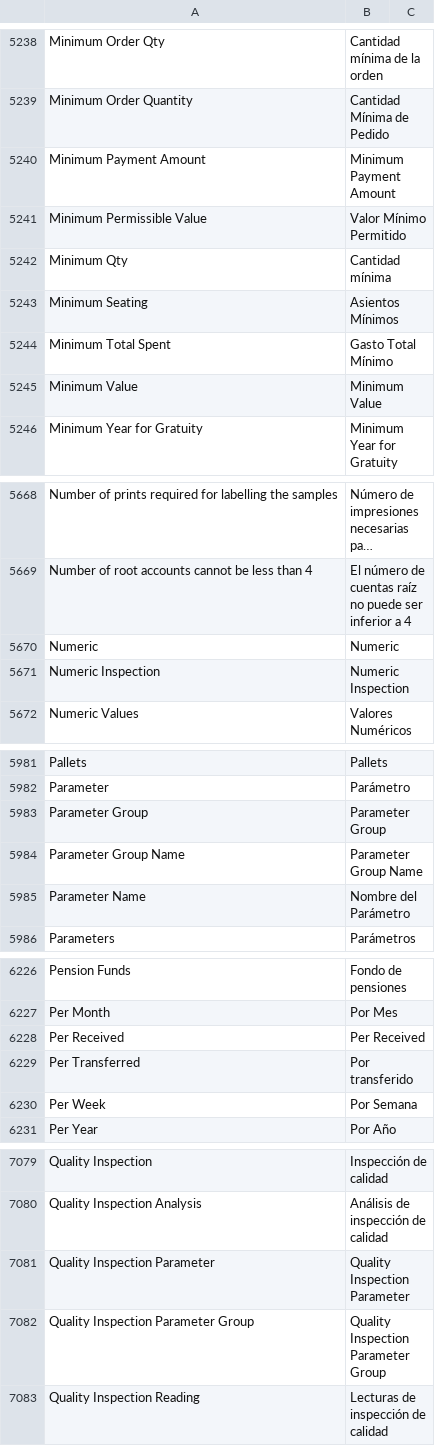
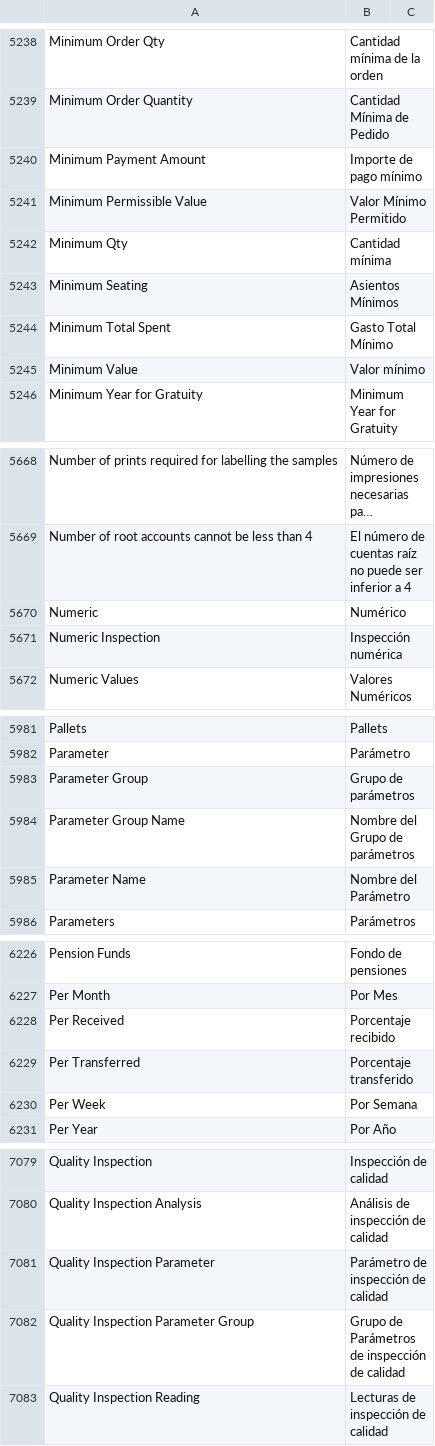
Before and after one commit to fproldan/erpnext, a CSV file: erpnext/translations/es.csv, drawn as a sheet; only a part is shown, gaps mark what is left out; long unchanged cells end in …; the diff covers the shown part only; the diff names each change by its address in the sheet, - before the commit and + after, or states it on an @@ line.

```diff
--- a/erpnext/translations/es.csv
+++ b/erpnext/translations/es.csv
-B5240: Minimum Payment Amount
+B5240: Importe de pago mínimo
-B5245: Minimum Value
+B5245: Valor mínimo
-B5670: Numeric
+B5670: Numérico
-B5671: Numeric Inspection
+B5671: Inspección numérica
-B5983: Parameter Group
+B5983: Grupo de parámetros
-B5984: Parameter Group Name
+B5984: Nombre del Grupo de parámetros
-B6228: Per Received
+B6228: Porcentaje recibido
-B6229: Por transferido
+B6229: Porcentaje transferido
-B7081: Quality Inspection Parameter
+B7081: Parámetro de inspección de calidad
-B7082: Quality Inspection Parameter Group
+B7082: Grupo de Parámetros de inspección de calidad
```
Also changed, not shown: 63 edited cells elsewhere in this file.
